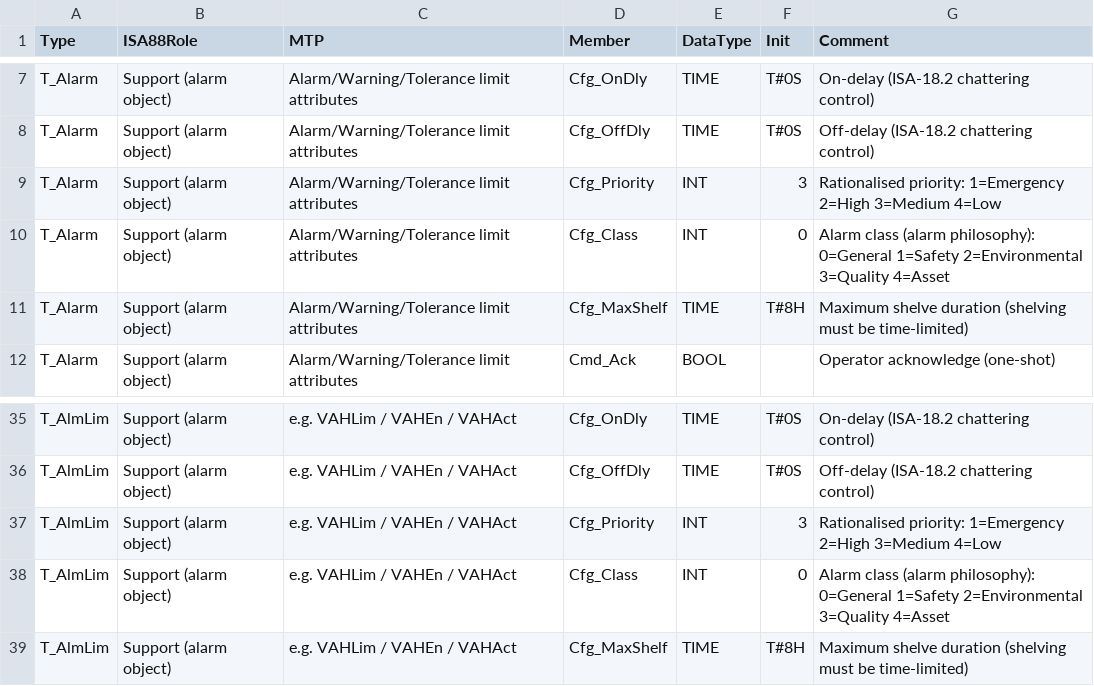
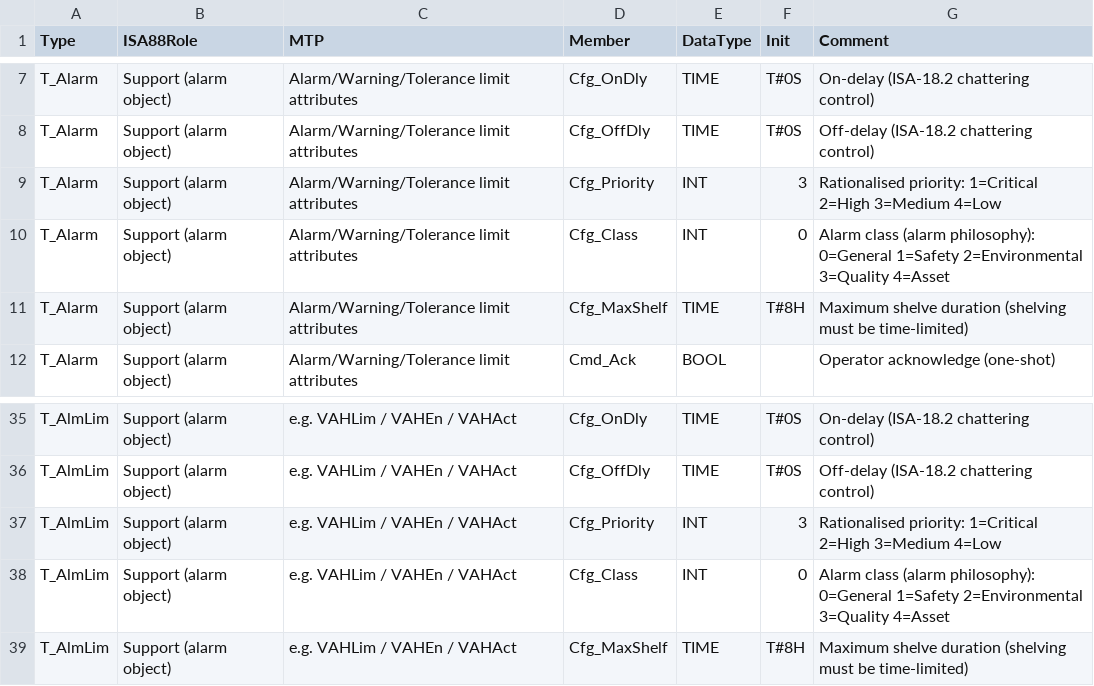
Before and after one commit to adamzinman/EFC-Repo, a CSV file: types/PCLib_Members.csv, drawn as a sheet; only a part is shown, gaps mark what is left out.

```diff
--- a/types/PCLib_Members.csv
+++ b/types/PCLib_Members.csv
@@ -8,3 +8,3 @@ T_Alarm,Support (alarm object),Alarm/Warning/Tolerance limit attributes,Cfg_OnDl
 T_Alarm,Support (alarm object),Alarm/Warning/Tolerance limit attributes,Cfg_OffDly,TIME,T#0S,Off-delay (ISA-18.2 chattering control)
-T_Alarm,Support (alarm object),Alarm/Warning/Tolerance limit attributes,Cfg_Priority,INT,3,Rationalised priority: 1=Emergency 2=High 3=Medium 4=Low
+T_Alarm,Support (alarm object),Alarm/Warning/Tolerance limit attributes,Cfg_Priority,INT,3,Rationalised priority: 1=Critical 2=High 3=Medium 4=Low
 T_Alarm,Support (alarm object),Alarm/Warning/Tolerance limit attributes,Cfg_Class,INT,0,Alarm class (alarm philosophy): 0=General 1=Safety 2=Environmental 3=Quality 4=Asset
@@ -36,3 +36,3 @@ T_AlmLim,Support (alarm object),e.g. VAHLim / VAHEn / VAHAct,Cfg_OnDly,TIME,T#0S
 T_AlmLim,Support (alarm object),e.g. VAHLim / VAHEn / VAHAct,Cfg_OffDly,TIME,T#0S,Off-delay (ISA-18.2 chattering control)
-T_AlmLim,Support (alarm object),e.g. VAHLim / VAHEn / VAHAct,Cfg_Priority,INT,3,Rationalised priority: 1=Emergency 2=High 3=Medium 4=Low
+T_AlmLim,Support (alarm object),e.g. VAHLim / VAHEn / VAHAct,Cfg_Priority,INT,3,Rationalised priority: 1=Critical 2=High 3=Medium 4=Low
 T_AlmLim,Support (alarm object),e.g. VAHLim / VAHEn / VAHAct,Cfg_Class,INT,0,Alarm class (alarm philosophy): 0=General 1=Safety 2=Environmental 3=Quality 4=Asset
```
Also changed, not shown: 30 other files.
